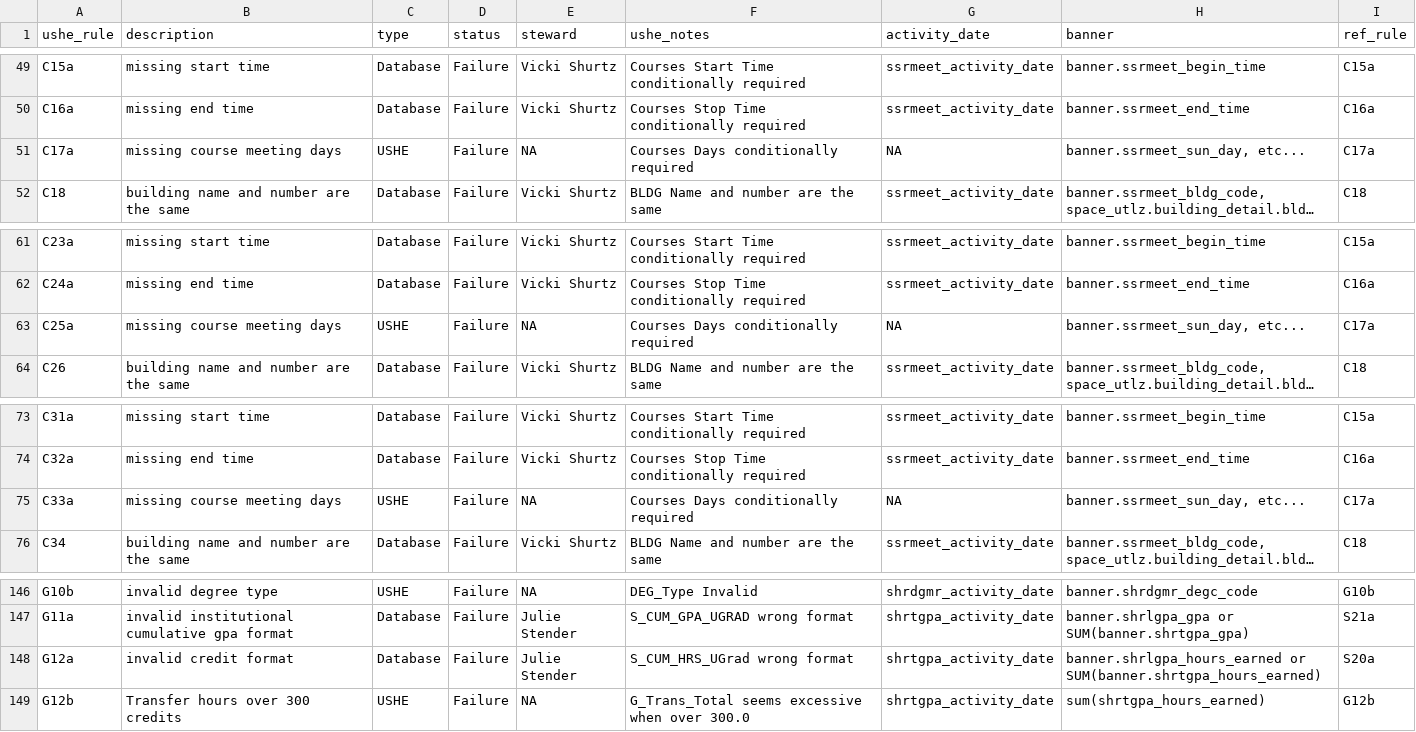
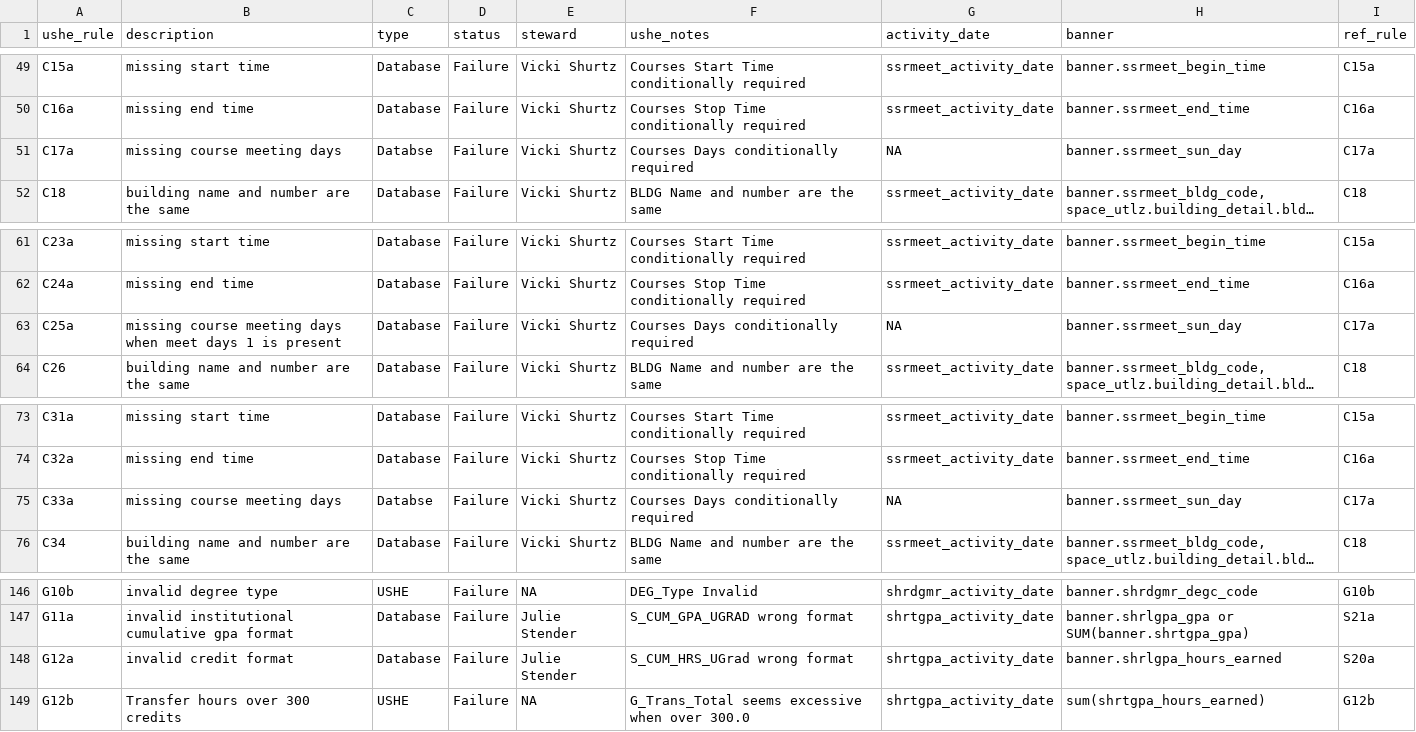
Before and after one commit to ut-effectiveness/utValidateR, a CSV file: sandbox/rule-metadata.csv, drawn as a sheet; only a part is shown, gaps mark what is left out; long unchanged cells end in …; the diff names each change by its address in the sheet, - before the commit and + after, or states it on an @@ line.

```diff
--- a/sandbox/rule-metadata.csv
+++ b/sandbox/rule-metadata.csv
-C51 (type): USHE
+C51 (type): Databse
-E51 (steward): NA
+E51 (steward): Vicki Shurtz
-H51 (banner): banner.ssrmeet_sun_day, etc...
+H51 (banner): banner.ssrmeet_sun_day
-B63 (description): missing course meeting days
+B63 (description): missing course meeting days when meet days 1 is present
-C63 (type): USHE
+C63 (type): Database
-E63 (steward): NA
+E63 (steward): Vicki Shurtz
-H63 (banner): banner.ssrmeet_sun_day, etc...
+H63 (banner): banner.ssrmeet_sun_day
-C75 (type): USHE
+C75 (type): Databse
-E75 (steward): NA
+E75 (steward): Vicki Shurtz
-H75 (banner): banner.ssrmeet_sun_day, etc...
+H75 (banner): banner.ssrmeet_sun_day
-H148 (banner): banner.shrlgpa_hours_earned or SUM(banner.shrtgpa_hours_earned)
+H148 (banner): banner.shrlgpa_hours_earned
```
Also changed, not shown: 2 other files.
